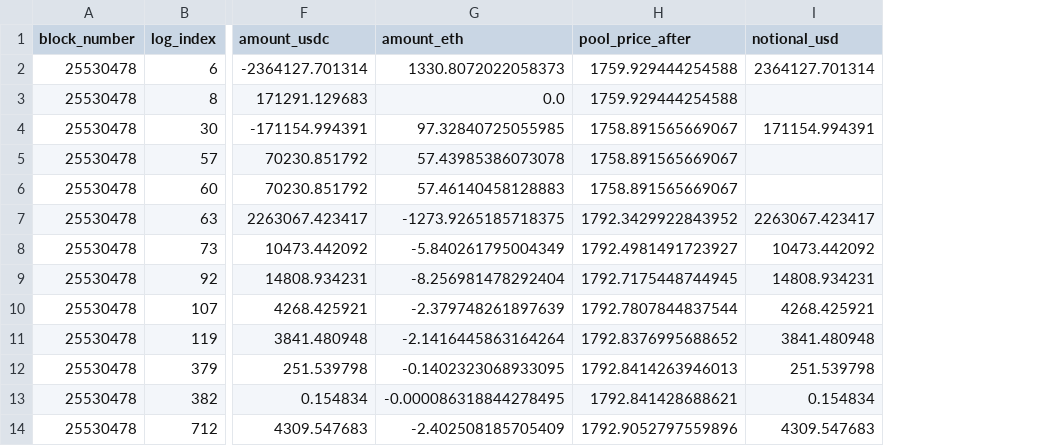
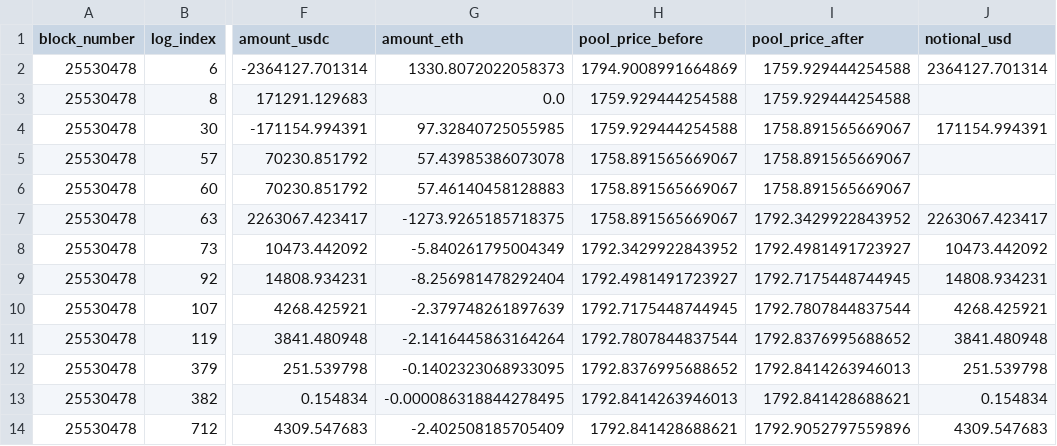
Before and after one commit to samuraixx-key/uniswap-lp-economics, a CSV file: results/figure_data/jit_block.csv, drawn as a sheet; only a part is shown, gaps mark what is left out; the diff names each change by its address in the sheet, - before the commit and + after, or states it on an @@ line.

Commit message:
Figures: re-render after the final-review fixes (ulpe lp at 59716ff); README explains the JIT block

```diff
--- a/results/figure_data/jit_block.csv
+++ b/results/figure_data/jit_block.csv
+column H (pool_price_before), rows 2-14: 1794.9008991664869 | 1759.929444254588 | 1759.929444254588 | 1758.891565669067 | 1758.891565669067 | 1758.891565669067 | 1792.3429922843952 | 1792.4981491723927 | 1792.7175448744945 | 1792.7807844837544 | 1792.8376995688652 | 1792.8414263946013 | 1792.841428688621
```
Also changed, not shown: 31 other files.
